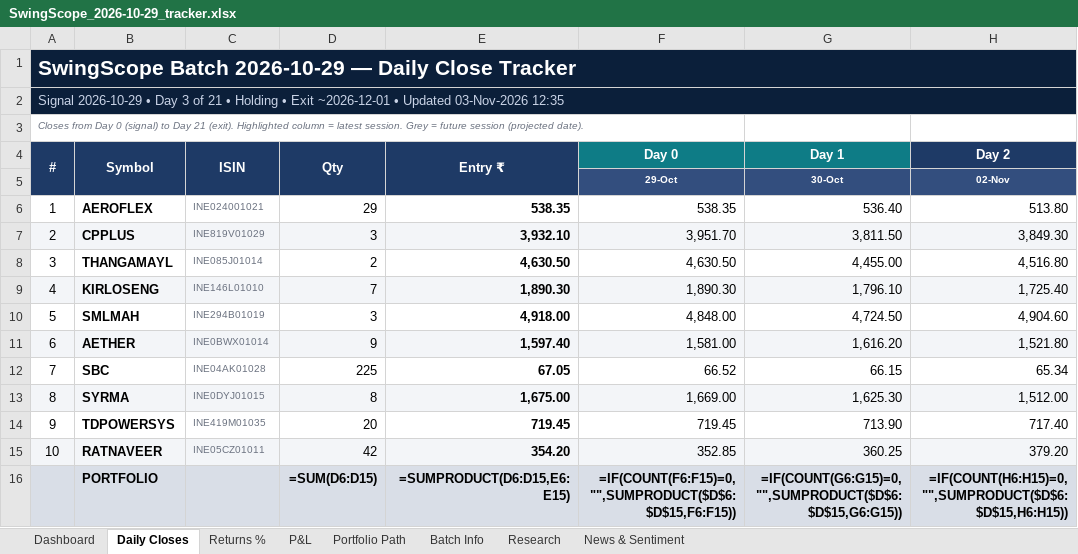
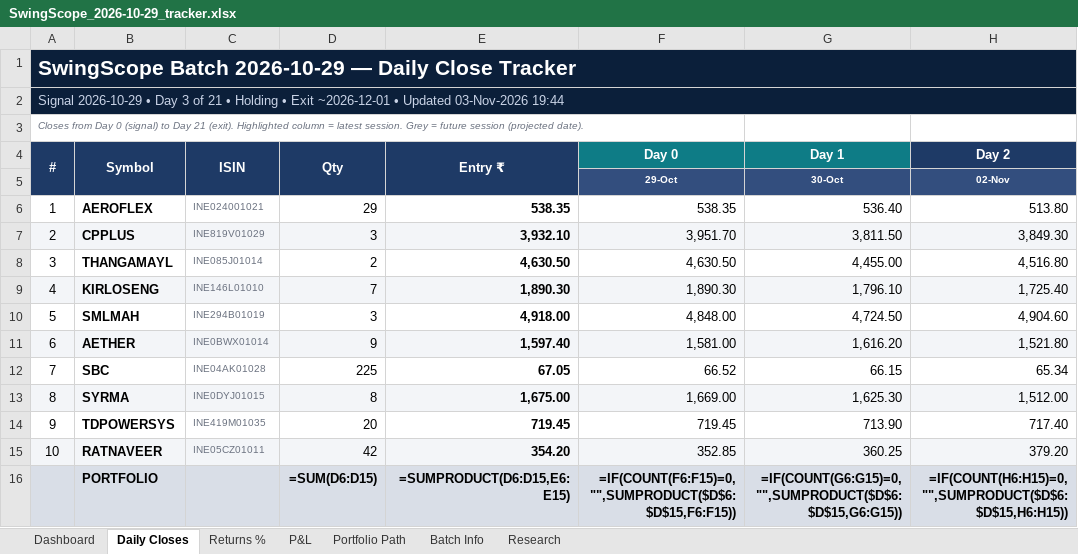
Before and after one commit to compukidsdgp-creator/Swing-Card, an Excel workbook: data/batches/2026-10-29/SwingScope_2026-10-29_tracker.xlsx, sheet Daily Closes, drawn as a sheet; only a part is shown; values as stored, in another font and other column widths than the file's, no borders; formulas without a stored value are shown as written; conditional formats not drawn; the diff names each change by its address in the sheet, - before the commit and + after, or states it on an @@ line.

Commit message:
Daily update 2026-11-03

```diff
--- a/data/batches/2026-10-29/SwingScope_2026-10-29_tracker.xlsx (sheet Daily Closes)
+++ b/data/batches/2026-10-29/SwingScope_2026-10-29_tracker.xlsx (sheet Daily Closes)
-sheet tab: News & Sentiment
-A2 (#): …Updated 03-Nov-2026 12:35
+A2 (#): …Updated 03-Nov-2026 19:44
```
Also changed, not shown: sheet Research, sheet Dashboard, 3 other files.
